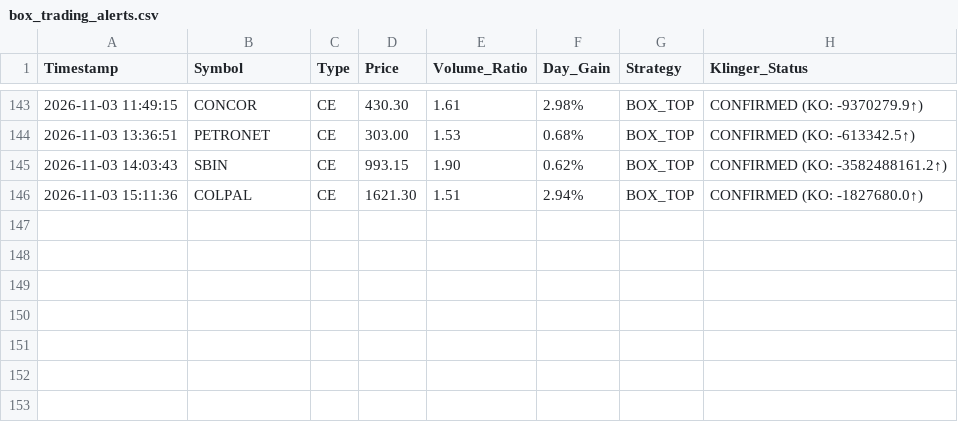
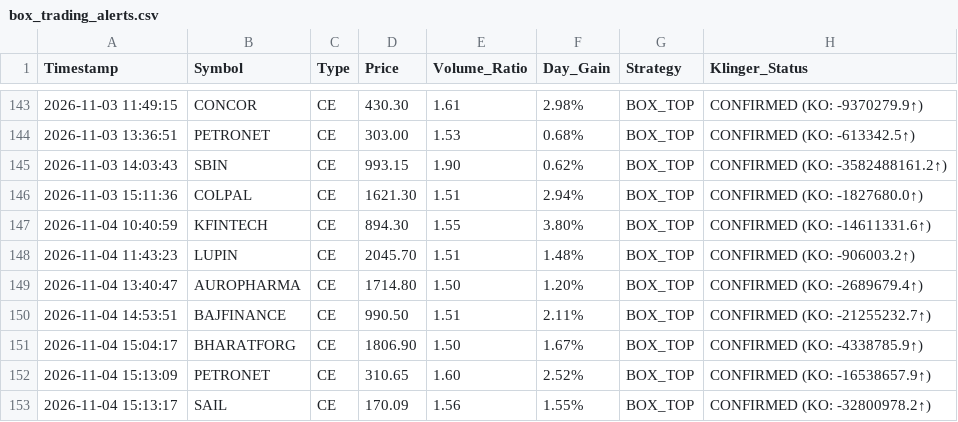
Before and after one commit to frzkhn155-ai/Final, a CSV file: box_trading_alerts.csv, drawn as a sheet; only a part is shown, gaps mark what is left out; the diff names each change by its address in the sheet, - before the commit and + after, or states it on an @@ line.

```diff
--- a/box_trading_alerts.csv
+++ b/box_trading_alerts.csv
+row 147: 2026-11-04 10:40:59 | KFINTECH | CE | 894.30 | 1.55 | 3.80% | BOX_TOP | CONFIRMED (KO: -14611331.6↑)
+row 148: 2026-11-04 11:43:23 | LUPIN | CE | 2045.70 | 1.51 | 1.48% | BOX_TOP | CONFIRMED (KO: -906003.2↑)
+row 149: 2026-11-04 13:40:47 | AUROPHARMA | CE | 1714.80 | 1.50 | 1.20% | BOX_TOP | CONFIRMED (KO: -2689679.4↑)
+row 150: 2026-11-04 14:53:51 | BAJFINANCE | CE | 990.50 | 1.51 | 2.11% | BOX_TOP | CONFIRMED (KO: -21255232.7↑)
+row 151: 2026-11-04 15:04:17 | BHARATFORG | CE | 1806.90 | 1.50 | 1.67% | BOX_TOP | CONFIRMED (KO: -4338785.9↑)
+row 152: 2026-11-04 15:13:09 | PETRONET | CE | 310.65 | 1.60 | 2.52% | BOX_TOP | CONFIRMED (KO: -16538657.9↑)
+row 153: 2026-11-04 15:13:17 | SAIL | CE | 170.09 | 1.56 | 1.55% | BOX_TOP | CONFIRMED (KO: -32800978.2↑)
```
Also changed, not shown: orb_15_signals.csv, orb_signals.csv, 15 other files.
